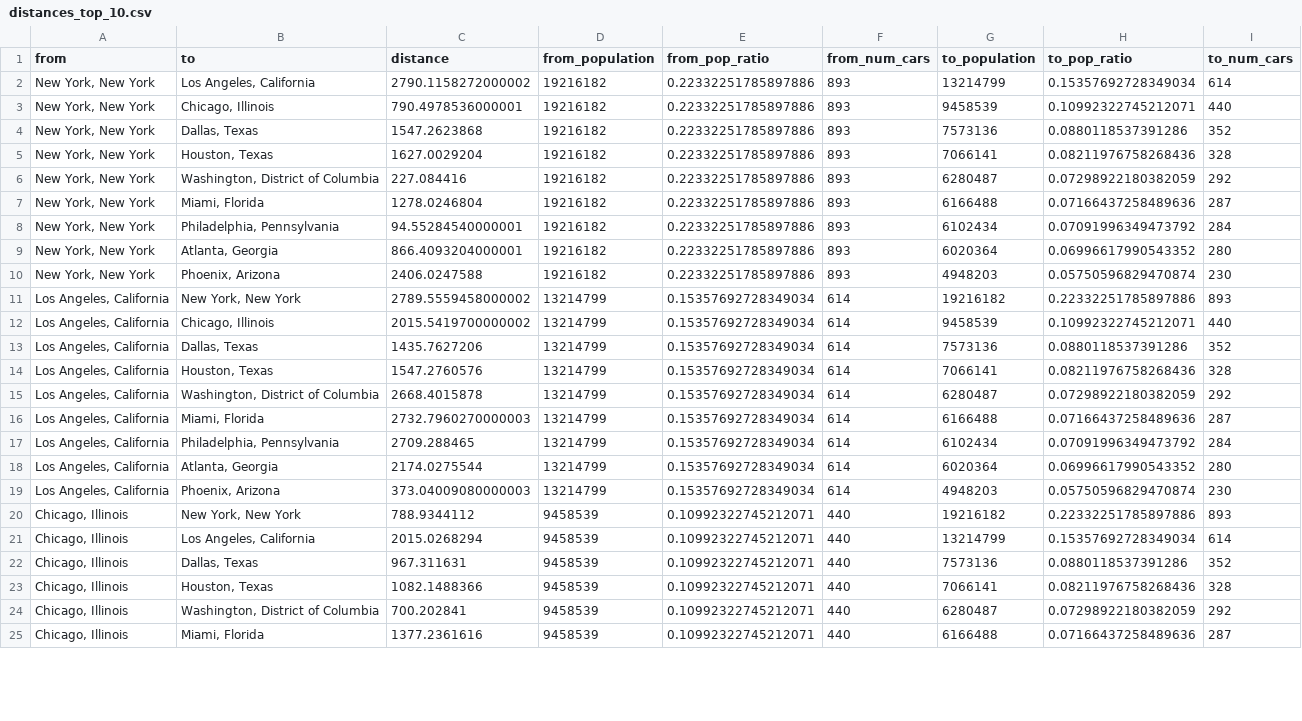
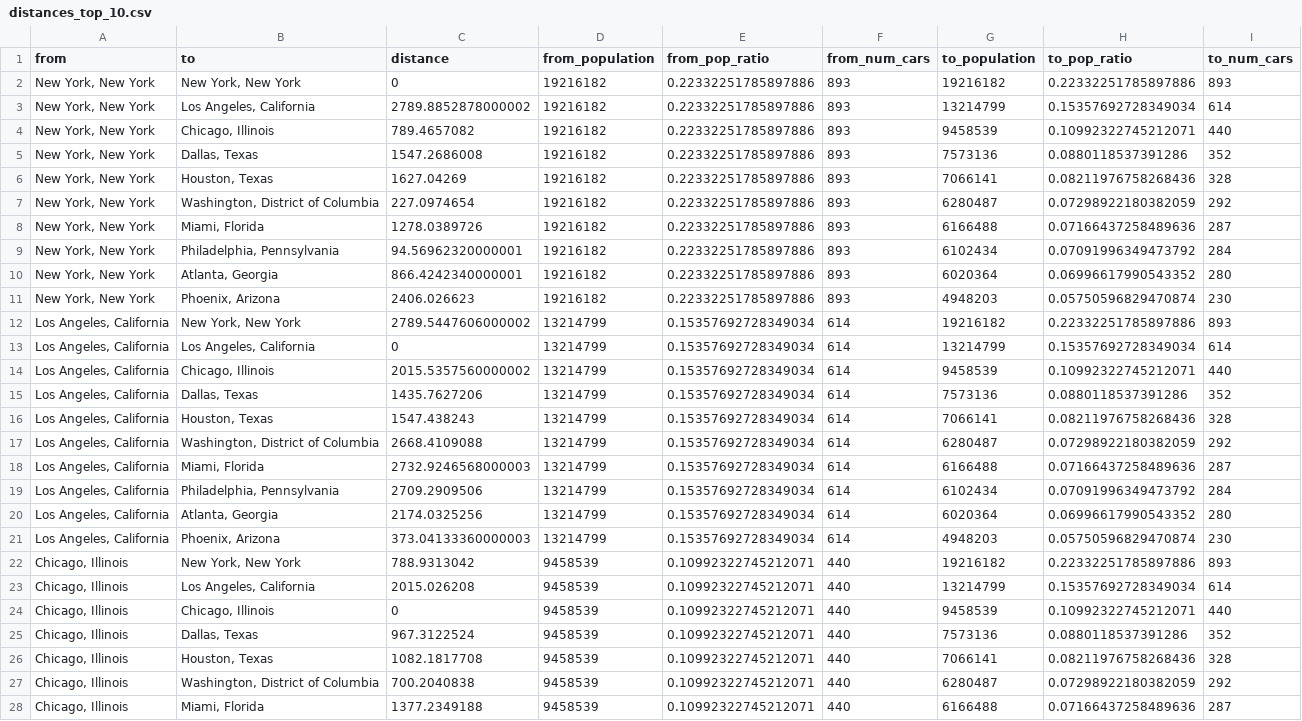
Before and after one commit to kwill1992/online_car_company, a CSV file: distances_top_10.csv, drawn as a sheet; only a part is shown; addresses are those after the commit; the diff covers the shown part only; the diff names each change by its address in the sheet, - before the commit and + after, or states it on an @@ line.

```diff
--- a/distances_top_10.csv
+++ b/distances_top_10.csv
+row 2: New York, New York | New York, New York | 0 | 19216182 | 0.22332251785897886 | 893 | 19216182 | 0.22332251785897886 | 893
-C3 (distance): 2790.1158272000002
+C3 (distance): 2789.8852878000002
-C4 (distance): 790.4978536000001
+C4 (distance): 789.4657082
-C5 (distance): 1547.2623868
+C5 (distance): 1547.2686008
-C6 (distance): 1627.0029204
+C6 (distance): 1627.04269
-C7 (distance): 227.084416
+C7 (distance): 227.0974654
-C8 (distance): 1278.0246804
+C8 (distance): 1278.0389726
-C9 (distance): 94.55284540000001
+C9 (distance): 94.56962320000001
-C10 (distance): 866.4093204000001
+C10 (distance): 866.4242340000001
-C11 (distance): 2406.0247588
+C11 (distance): 2406.026623
-C12 (distance): 2789.5559458000002
+C12 (distance): 2789.5447606000002
+row 13: Los Angeles, California | Los Angeles, California | 0 | 13214799 | 0.15357692728349034 | 614 | 13214799 | 0.15357692728349034 | 614
-C14 (distance): 2015.5419700000002
+C14 (distance): 2015.5357560000002
-C16 (distance): 1547.2760576
+C16 (distance): 1547.438243
-C17 (distance): 2668.4015878
+C17 (distance): 2668.4109088
-C18 (distance): 2732.7960270000003
+C18 (distance): 2732.9246568000003
-C19 (distance): 2709.288465
+C19 (distance): 2709.2909506
-C20 (distance): 2174.0275544
+C20 (distance): 2174.0325256
-C21 (distance): 373.04009080000003
+C21 (distance): 373.04133360000003
-C22 (distance): 788.9344112
+C22 (distance): 788.9313042
-C23 (distance): 2015.0268294
+C23 (distance): 2015.026208
+row 24: Chicago, Illinois | Chicago, Illinois | 0 | 9458539 | 0.10992322745212071 | 440 | 9458539 | 0.10992322745212071 | 440
-C25 (distance): 967.311631
+C25 (distance): 967.3122524
-C26 (distance): 1082.1488366
+C26 (distance): 1082.1817708
-C27 (distance): 700.202841
+C27 (distance): 700.2040838
-C28 (distance): 1377.2361616
+C28 (distance): 1377.2349188
```
Also changed, not shown: 7 added rows and 63 edited cells elsewhere in this file, distances_my_top_50.csv, 7 other files.
